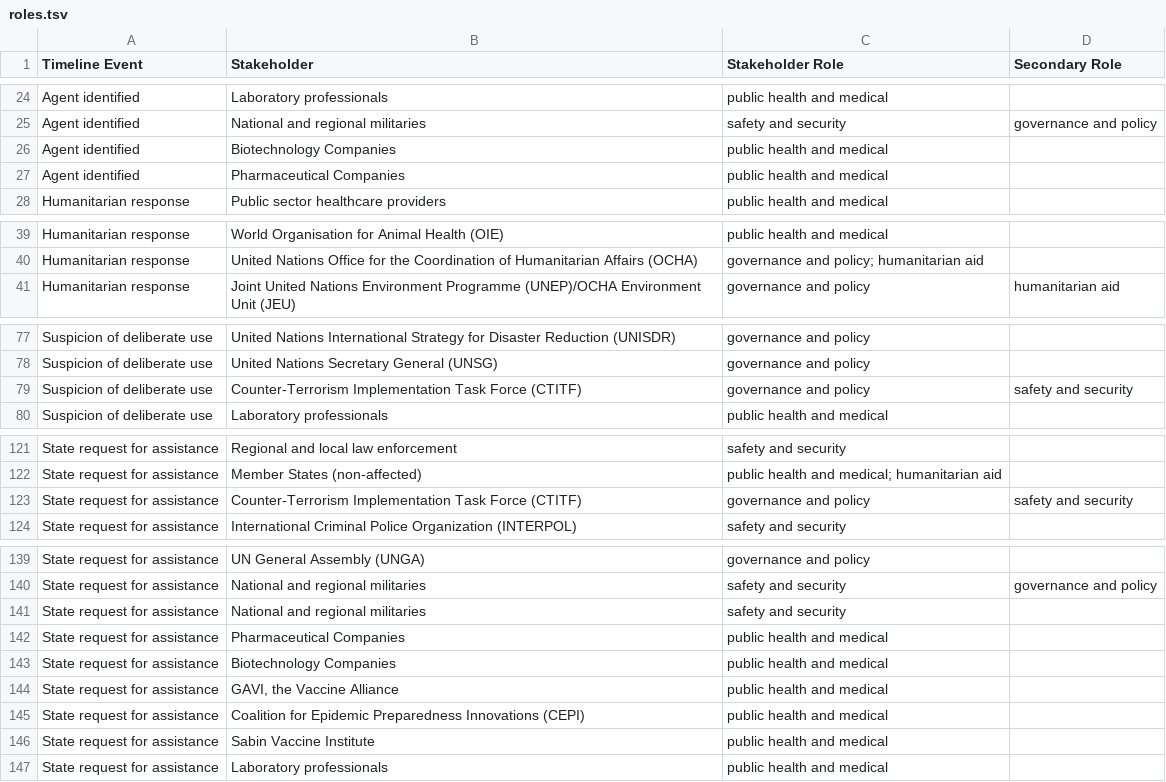
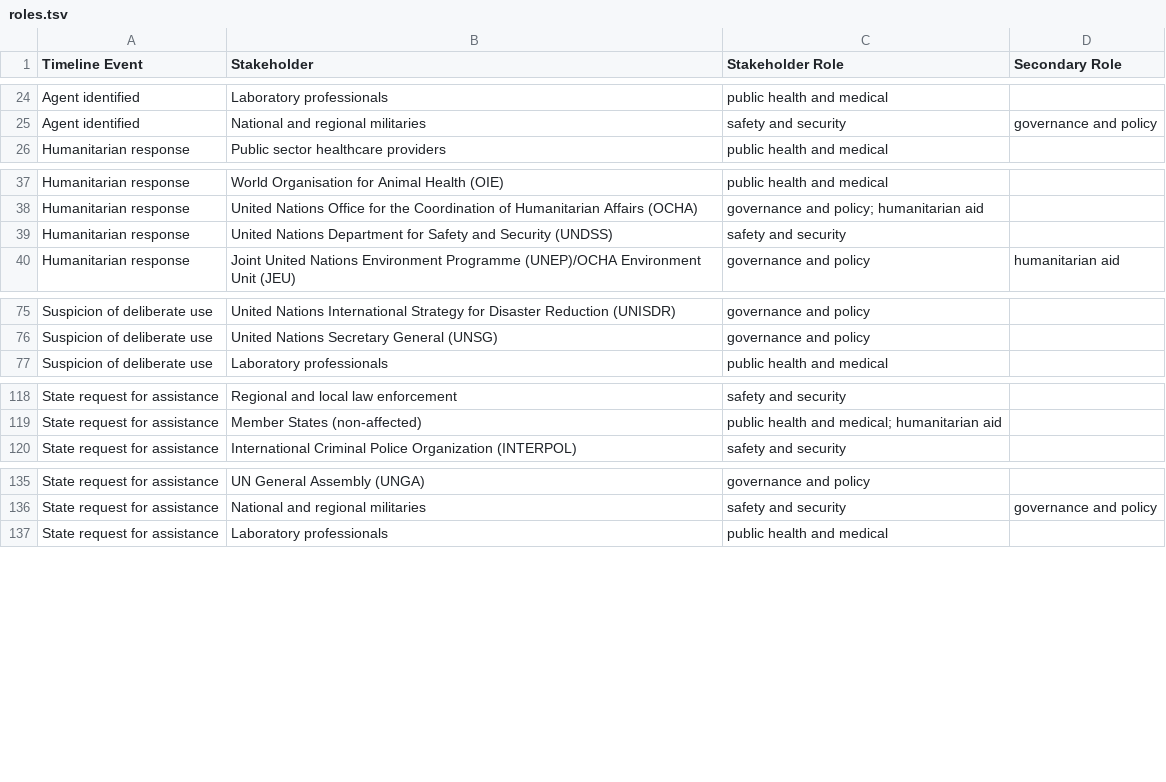
Before and after one commit to talus-analytics-bus/bioscenarios-stakeholders, a TSV file: data/roles.tsv, drawn as a sheet; only a part is shown, gaps mark what is left out; the diff covers the shown part only.

Commit message:
update data and adjust bubble forces

```diff
--- a/data/roles.tsv
+++ b/data/roles.tsv
@@ -25,4 +25,2 @@ Agent identified	Laboratory professionals	public health and medical
 Agent identified	National and regional militaries	safety and security	governance and policy
-Agent identified	Biotechnology Companies	public health and medical	
-Agent identified	Pharmaceutical Companies	public health and medical	
 Humanitarian response	Public sector healthcare providers	public health and medical	
@@ -40,2 +38,3 @@ Humanitarian response	World Organisation for Animal Health (OIE)	public health a
 Humanitarian response	United Nations Office for the Coordination of Humanitarian Affairs (OCHA)	governance and policy; humanitarian aid	
+Humanitarian response	United Nations Department for Safety and Security (UNDSS)	safety and security	
 Humanitarian response	Joint United Nations Environment Programme (UNEP)/OCHA Environment Unit (JEU)	governance and policy	humanitarian aid
@@ -78,3 +76,2 @@ Suspicion of deliberate use	United Nations International Strategy for Disaster R
 Suspicion of deliberate use	United Nations Secretary General (UNSG)	governance and policy	
-Suspicion of deliberate use	Counter-Terrorism Implementation Task Force (CTITF)	governance and policy	safety and security
 Suspicion of deliberate use	Laboratory professionals	public health and medical	
@@ -122,3 +119,2 @@ State request for assistance	Regional and local law enforcement	safety and secur
 State request for assistance	Member States (non-affected)	public health and medical; humanitarian aid	
-State request for assistance	Counter-Terrorism Implementation Task Force (CTITF)	governance and policy	safety and security
 State request for assistance	International Criminal Police Organization (INTERPOL)	safety and security	
@@ -140,8 +136,2 @@ State request for assistance	UN General Assembly (UNGA)	governance and policy
 State request for assistance	National and regional militaries	safety and security	governance and policy
-State request for assistance	National and regional militaries 	safety and security	
-State request for assistance	Pharmaceutical Companies	public health and medical	
-State request for assistance	Biotechnology Companies	public health and medical	
-State request for assistance	"GAVI, the Vaccine Alliance"	public health and medical	
-State request for assistance	Coalition for Epidemic Preparedness Innovations (CEPI)	public health and medical	
-State request for assistance	Sabin Vaccine Institute	public health and medical	
 State request for assistance	Laboratory professionals	public health and medical	
```
Also changed, not shown: 1 removed row elsewhere in this file, 1 other file.
